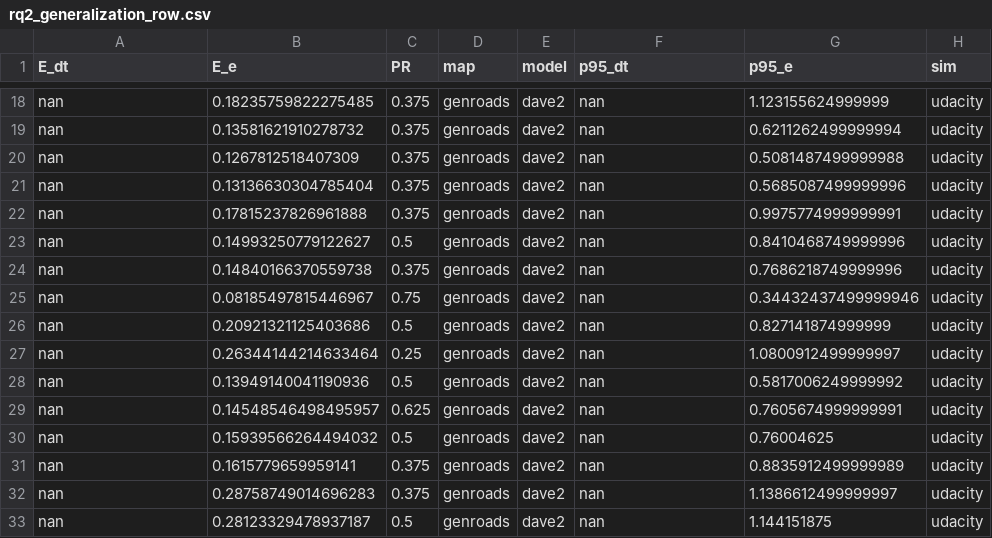
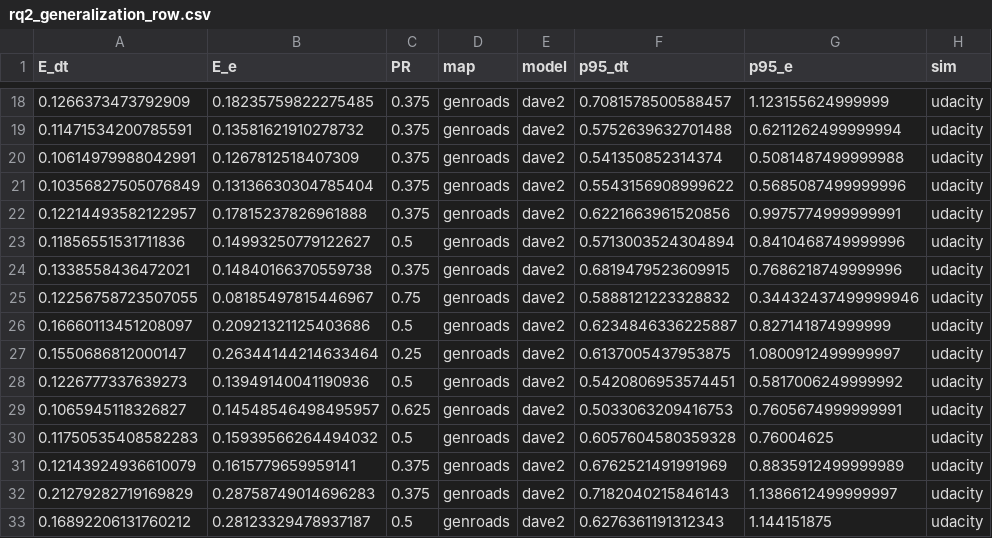
Before and after one commit to MaximIgenbergs/thesis-robust-e2e-vision-ads, a CSV file: results/genroads/generalization/dave2_20251217_225857/rq2_generalization_row.csv, drawn as a sheet; only a part is shown, gaps mark what is left out; the diff covers the shown part only; the diff names each change by its address in the sheet, - before the commit and + after, or states it on an @@ line.

```diff
--- a/results/genroads/generalization/dave2_20251217_225857/rq2_generalization_row.csv
+++ b/results/genroads/generalization/dave2_20251217_225857/rq2_generalization_row.csv
-A18 (E_dt): nan
+A18 (E_dt): 0.1266373473792909
-F18 (p95_dt): nan
+F18 (p95_dt): 0.7081578500588457
-A19 (E_dt): nan
+A19 (E_dt): 0.11471534200785591
-F19 (p95_dt): nan
+F19 (p95_dt): 0.5752639632701488
-A20 (E_dt): nan
+A20 (E_dt): 0.10614979988042991
-F20 (p95_dt): nan
+F20 (p95_dt): 0.541350852314374
-A21 (E_dt): nan
+A21 (E_dt): 0.10356827505076849
-F21 (p95_dt): nan
+F21 (p95_dt): 0.5543156908999622
-A22 (E_dt): nan
+A22 (E_dt): 0.12214493582122957
-F22 (p95_dt): nan
+F22 (p95_dt): 0.6221663961520856
-A23 (E_dt): nan
+A23 (E_dt): 0.11856551531711836
-F23 (p95_dt): nan
+F23 (p95_dt): 0.5713003524304894
-A24 (E_dt): nan
+A24 (E_dt): 0.1338558436472021
-F24 (p95_dt): nan
+F24 (p95_dt): 0.6819479523609915
-A25 (E_dt): nan
+A25 (E_dt): 0.12256758723507055
-F25 (p95_dt): nan
+F25 (p95_dt): 0.5888121223328832
-A26 (E_dt): nan
+A26 (E_dt): 0.16660113451208097
-F26 (p95_dt): nan
+F26 (p95_dt): 0.6234846336225887
-A27 (E_dt): nan
+A27 (E_dt): 0.1550686812000147
-F27 (p95_dt): nan
+F27 (p95_dt): 0.6137005437953875
-A28 (E_dt): nan
+A28 (E_dt): 0.1226777337639273
-F28 (p95_dt): nan
+F28 (p95_dt): 0.5420806953574451
-A29 (E_dt): nan
+A29 (E_dt): 0.1065945118326827
-F29 (p95_dt): nan
+F29 (p95_dt): 0.5033063209416753
-A30 (E_dt): nan
+A30 (E_dt): 0.11750535408582283
-F30 (p95_dt): nan
+F30 (p95_dt): 0.6057604580359328
-A31 (E_dt): nan
+A31 (E_dt): 0.12143924936610079
-F31 (p95_dt): nan
+F31 (p95_dt): 0.6762521491991969
-A32 (E_dt): nan
+A32 (E_dt): 0.21279282719169829
-F32 (p95_dt): nan
+F32 (p95_dt): 0.7182040215846143
-A33 (E_dt): nan
+A33 (E_dt): 0.16892206131760212
-F33 (p95_dt): nan
+F33 (p95_dt): 0.6276361191312343
```
Also changed, not shown: 56 edited cells elsewhere in this file, results/genroads/generalization/dave2_20251217_225857/summary_table.csv, results/genroads/generalization/dave2_gru_20251218_031746/rq2_generalization_row.csv, 53 other files.
